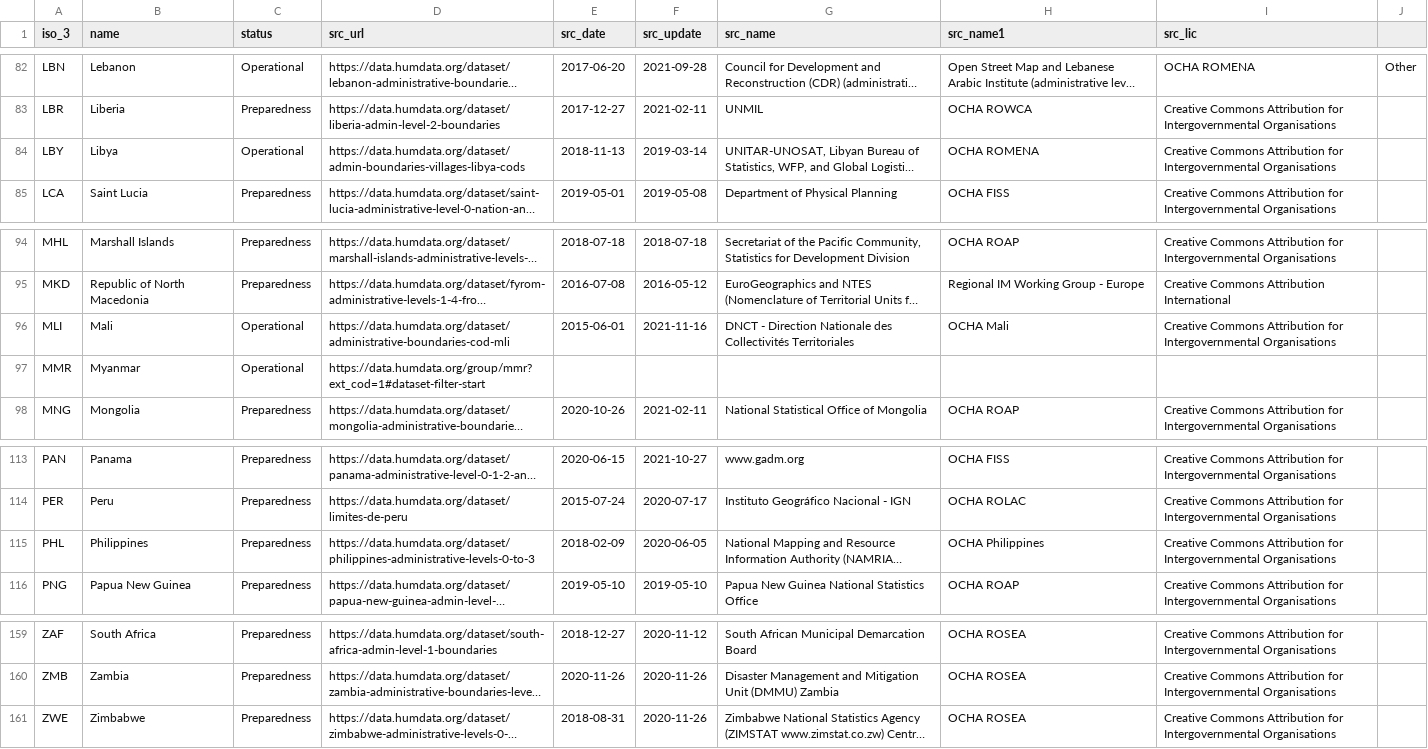
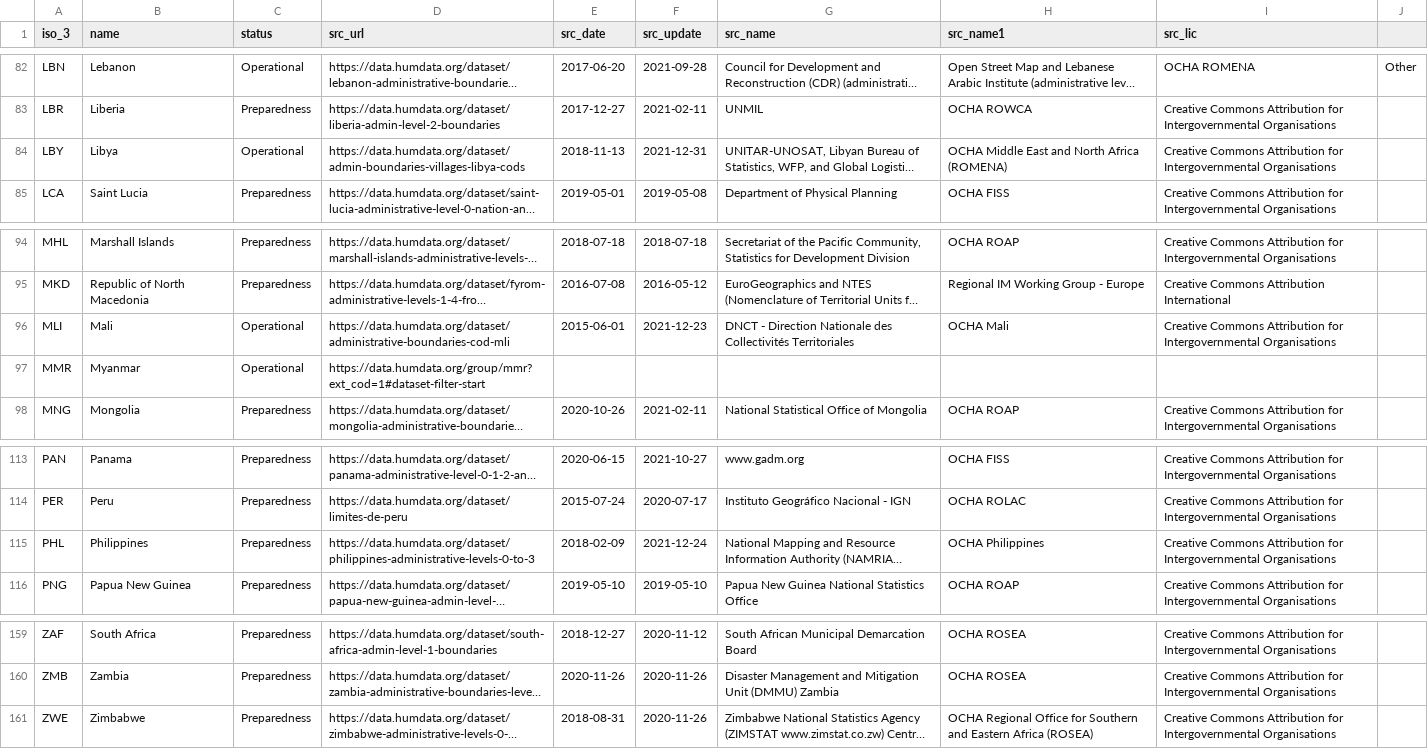
Before and after one commit to fieldmaps/admin-boundaries, a CSV file: inputs/cod.csv, drawn as a sheet; only a part is shown, gaps mark what is left out; long unchanged cells end in …; the diff covers the shown part only; the diff names each change by its address in the sheet, - before the commit and + after, or states it on an @@ line.

```diff
--- a/inputs/cod.csv
+++ b/inputs/cod.csv
-F84 (src_update): 2019-03-14
+F84 (src_update): 2021-12-31
-H84 (src_name1): OCHA ROMENA
+H84 (src_name1): OCHA Middle East and North Africa (ROMENA)
-F96 (src_update): 2021-11-16
+F96 (src_update): 2021-12-23
-F115 (src_update): 2020-06-05
+F115 (src_update): 2021-12-24
-H161 (src_name1): OCHA ROSEA
+H161 (src_name1): OCHA Regional Office for Southern and Eastern Africa (ROSEA)
```
Also changed, not shown: 38 edited cells elsewhere in this file, inputs/cod_tmp.csv, inputs/meta.csv, 9 other files.
